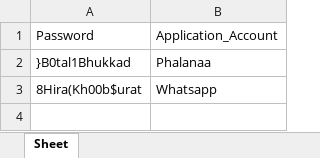
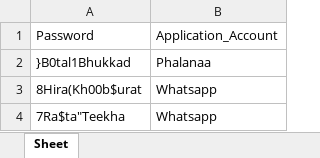
Before and after one commit to AnanyaPandey/AnanyPass, an Excel workbook: PasswordRecords.xlsx, sheet Sheet, drawn as a sheet; values as stored, in another font and other column widths than the file's, no borders; the diff names each change by its address in the sheet, - before the commit and + after, or states it on an @@ line.

```diff
--- a/PasswordRecords.xlsx (sheet Sheet)
+++ b/PasswordRecords.xlsx (sheet Sheet)
+row 4: 7Ra$ta"Teekha | Whatsapp
```
Also changed, not shown: 3 other files.
